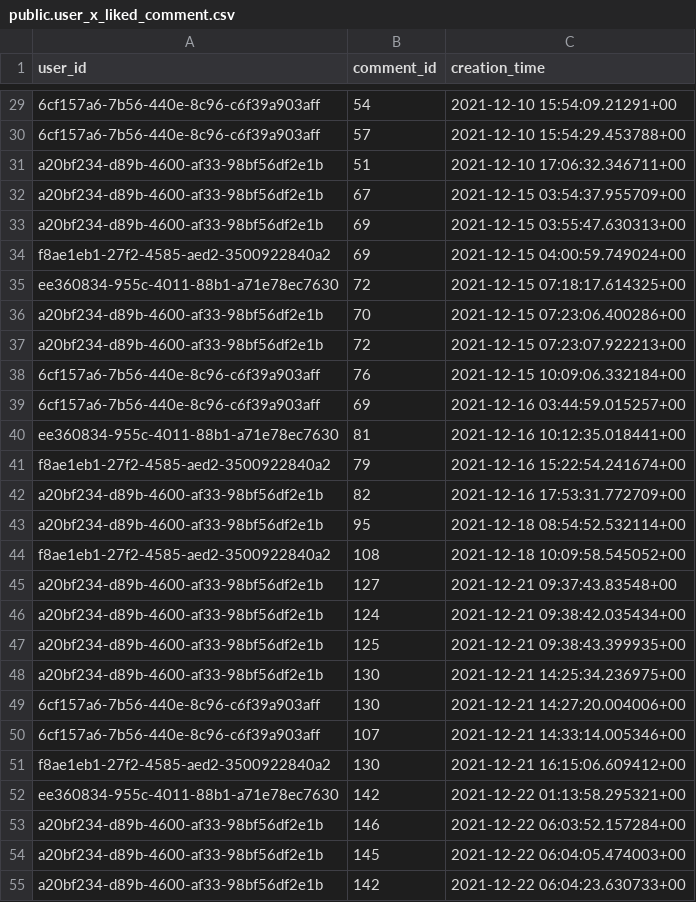
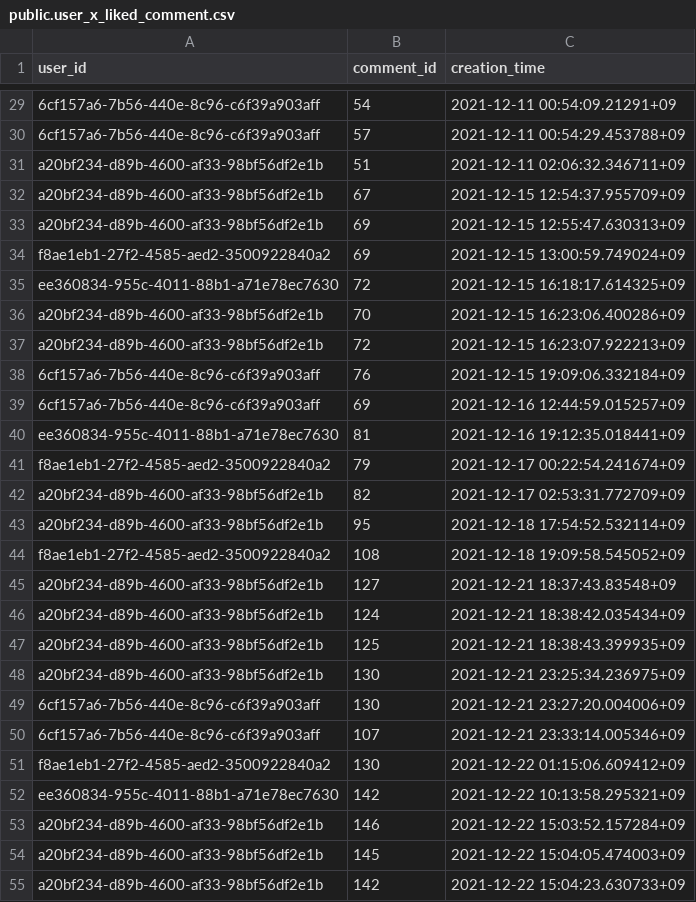
Before and after one commit to gwak2837/alpacasalon-backend, a CSV file: database/data/dev/public.user_x_liked_comment.csv, drawn as a sheet; only a part is shown, gaps mark what is left out; the diff covers the shown part only; the diff names each change by its address in the sheet, - before the commit and + after, or states it on an @@ line.

```diff
--- a/database/data/dev/public.user_x_liked_comment.csv
+++ b/database/data/dev/public.user_x_liked_comment.csv
-C29 (creation_time): 2021-12-10 15:54:09.21291+00
+C29 (creation_time): 2021-12-11 00:54:09.21291+09
-C30 (creation_time): 2021-12-10 15:54:29.453788+00
+C30 (creation_time): 2021-12-11 00:54:29.453788+09
-C31 (creation_time): 2021-12-10 17:06:32.346711+00
+C31 (creation_time): 2021-12-11 02:06:32.346711+09
-C32 (creation_time): 2021-12-15 03:54:37.955709+00
+C32 (creation_time): 2021-12-15 12:54:37.955709+09
-C33 (creation_time): 2021-12-15 03:55:47.630313+00
+C33 (creation_time): 2021-12-15 12:55:47.630313+09
-C34 (creation_time): 2021-12-15 04:00:59.749024+00
+C34 (creation_time): 2021-12-15 13:00:59.749024+09
-C35 (creation_time): 2021-12-15 07:18:17.614325+00
+C35 (creation_time): 2021-12-15 16:18:17.614325+09
-C36 (creation_time): 2021-12-15 07:23:06.400286+00
+C36 (creation_time): 2021-12-15 16:23:06.400286+09
-C37 (creation_time): 2021-12-15 07:23:07.922213+00
+C37 (creation_time): 2021-12-15 16:23:07.922213+09
-C38 (creation_time): 2021-12-15 10:09:06.332184+00
+C38 (creation_time): 2021-12-15 19:09:06.332184+09
-C39 (creation_time): 2021-12-16 03:44:59.015257+00
+C39 (creation_time): 2021-12-16 12:44:59.015257+09
-C40 (creation_time): 2021-12-16 10:12:35.018441+00
+C40 (creation_time): 2021-12-16 19:12:35.018441+09
-C41 (creation_time): 2021-12-16 15:22:54.241674+00
+C41 (creation_time): 2021-12-17 00:22:54.241674+09
-C42 (creation_time): 2021-12-16 17:53:31.772709+00
+C42 (creation_time): 2021-12-17 02:53:31.772709+09
-C43 (creation_time): 2021-12-18 08:54:52.532114+00
+C43 (creation_time): 2021-12-18 17:54:52.532114+09
-C44 (creation_time): 2021-12-18 10:09:58.545052+00
+C44 (creation_time): 2021-12-18 19:09:58.545052+09
-C45 (creation_time): 2021-12-21 09:37:43.83548+00
+C45 (creation_time): 2021-12-21 18:37:43.83548+09
-C46 (creation_time): 2021-12-21 09:38:42.035434+00
+C46 (creation_time): 2021-12-21 18:38:42.035434+09
-C47 (creation_time): 2021-12-21 09:38:43.399935+00
+C47 (creation_time): 2021-12-21 18:38:43.399935+09
-C48 (creation_time): 2021-12-21 14:25:34.236975+00
+C48 (creation_time): 2021-12-21 23:25:34.236975+09
-C49 (creation_time): 2021-12-21 14:27:20.004006+00
+C49 (creation_time): 2021-12-21 23:27:20.004006+09
-C50 (creation_time): 2021-12-21 14:33:14.005346+00
+C50 (creation_time): 2021-12-21 23:33:14.005346+09
-C51 (creation_time): 2021-12-21 16:15:06.609412+00
+C51 (creation_time): 2021-12-22 01:15:06.609412+09
-C52 (creation_time): 2021-12-22 01:13:58.295321+00
+C52 (creation_time): 2021-12-22 10:13:58.295321+09
-C53 (creation_time): 2021-12-22 06:03:52.157284+00
+C53 (creation_time): 2021-12-22 15:03:52.157284+09
-C54 (creation_time): 2021-12-22 06:04:05.474003+00
+C54 (creation_time): 2021-12-22 15:04:05.474003+09
-C55 (creation_time): 2021-12-22 06:04:23.630733+00
+C55 (creation_time): 2021-12-22 15:04:23.630733+09
```
Also changed, not shown: 48 edited cells elsewhere in this file, database/data/dev/deleted.comment.csv, database/data/dev/public.comment.csv, 15 other files.
